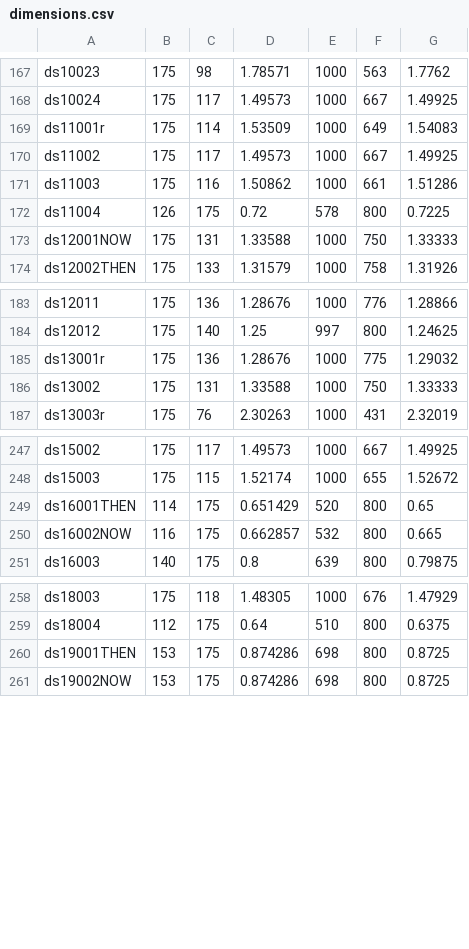
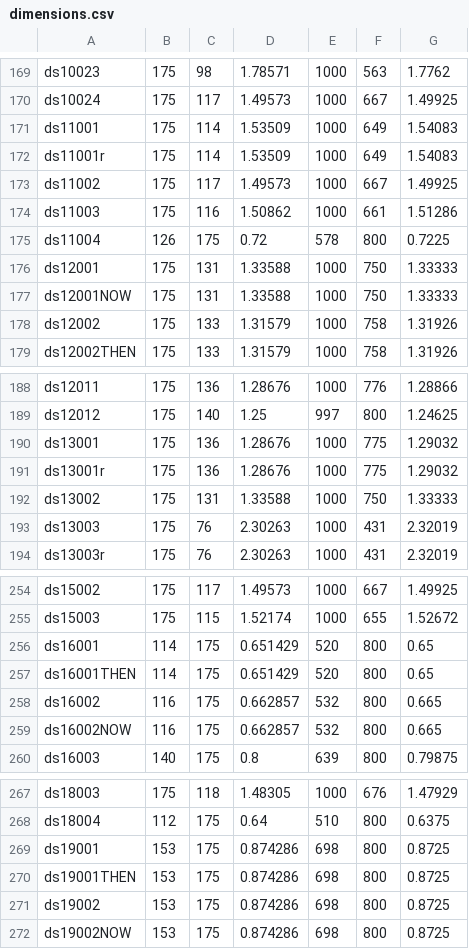
Before and after one commit to scimusmn/sd-scrapbook, a CSV file: data/dimensions.csv, drawn as a sheet; only a part is shown, gaps mark what is left out; the diff covers the shown part only.

Commit message:
Updating the data files after software fixes

```diff
--- a/data/dimensions.csv
+++ b/data/dimensions.csv
@@ -168,2 +170,3 @@
 "ds10024","175","117","1.49573","1000","667","1.49925"
+"ds11001","175","114","1.53509","1000","649","1.54083"
 "ds11001r","175","114","1.53509","1000","649","1.54083"
@@ -172,3 +175,5 @@
 "ds11004","126","175","0.72","578","800","0.7225"
+"ds12001","175","131","1.33588","1000","750","1.33333"
 "ds12001NOW","175","131","1.33588","1000","750","1.33333"
+"ds12002","175","133","1.31579","1000","758","1.31926"
 "ds12002THEN","175","133","1.31579","1000","758","1.31926"
@@ -184,4 +189,6 @@
 "ds12012","175","140","1.25","997","800","1.24625"
+"ds13001","175","136","1.28676","1000","775","1.29032"
 "ds13001r","175","136","1.28676","1000","775","1.29032"
 "ds13002","175","131","1.33588","1000","750","1.33333"
+"ds13003","175","76","2.30263","1000","431","2.32019"
 "ds13003r","175","76","2.30263","1000","431","2.32019"
@@ -248,3 +255,5 @@
 "ds15003","175","115","1.52174","1000","655","1.52672"
+"ds16001","114","175","0.651429","520","800","0.65"
 "ds16001THEN","114","175","0.651429","520","800","0.65"
+"ds16002","116","175","0.662857","532","800","0.665"
 "ds16002NOW","116","175","0.662857","532","800","0.665"
@@ -259,3 +268,5 @@
 "ds18004","112","175","0.64","510","800","0.6375"
+"ds19001","153","175","0.874286","698","800","0.8725"
 "ds19001THEN","153","175","0.874286","698","800","0.8725"
+"ds19002","153","175","0.874286","698","800","0.8725"
 "ds19002NOW","153","175","0.874286","698","800","0.8725"
```
Also changed, not shown: 6 added rows elsewhere in this file, 1 other file.
